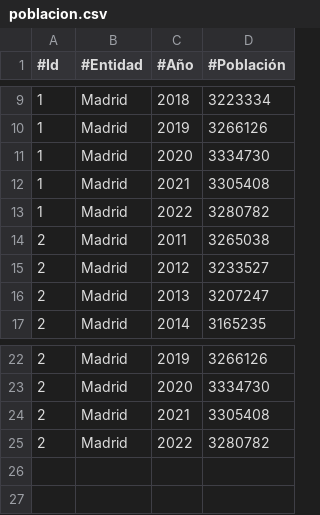
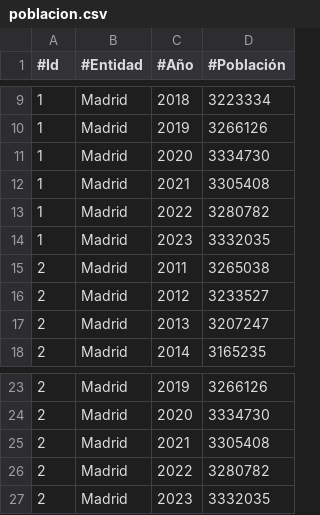
Before and after one commit to civio/presupuesto-madrid, a CSV file: data/poblacion.csv, drawn as a sheet; only a part is shown, gaps mark what is left out; the diff names each change by its address in the sheet, - before the commit and + after, or states it on an @@ line.

```diff
--- a/data/poblacion.csv
+++ b/data/poblacion.csv
+row 14: 1 | Madrid | 2023 | 3332035
+row 27: 2 | Madrid | 2023 | 3332035
```
Also changed, not shown: data/inflacion.csv.
